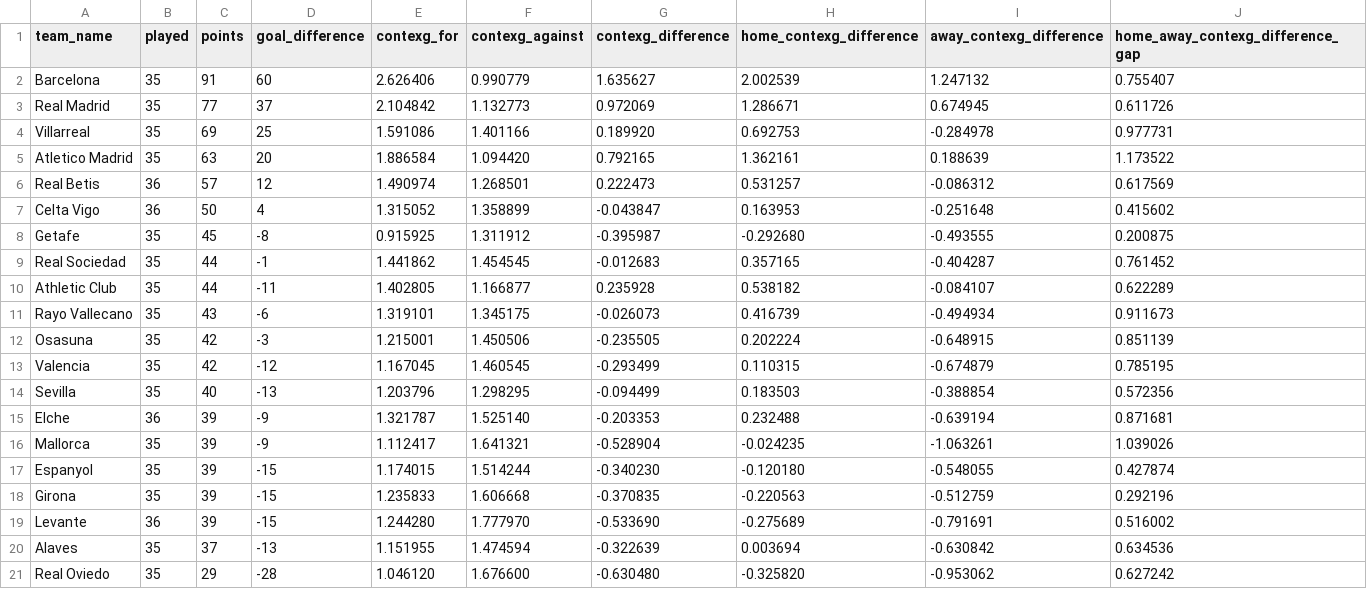
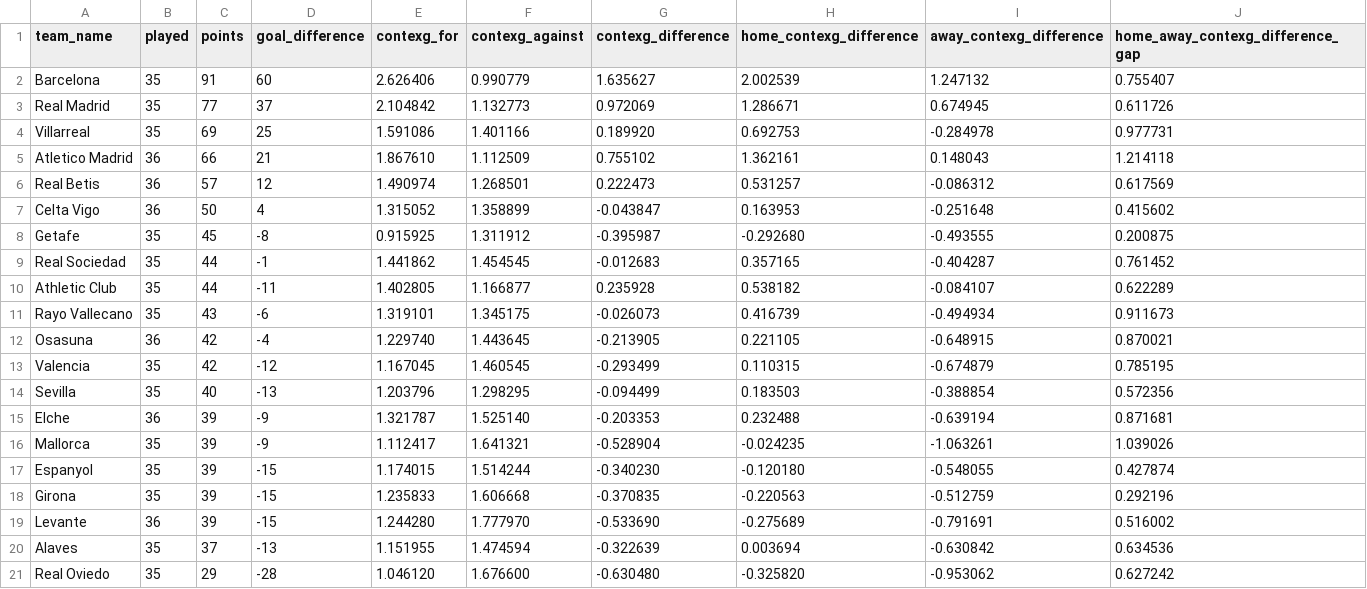
Before and after one commit to johnknightstats/johnknightstats.github.io, a CSV file: dashboards/contexg-league-tables/contexg_attack_defence_league_table_la_liga.csv, drawn as a sheet.

Commit message:
Remove FotMob dashboards and refresh contexG dashboard

```diff
--- a/dashboards/contexg-league-tables/contexg_attack_defence_league_table_la_liga.csv
+++ b/dashboards/contexg-league-tables/contexg_attack_defence_league_table_la_liga.csv
@@ -4,3 +4,3 @@ Real Madrid,35,77,37,2.104842,1.132773,0.972069,1.286671,0.674945,0.611726
 Villarreal,35,69,25,1.591086,1.401166,0.189920,0.692753,-0.284978,0.977731
-Atletico Madrid,35,63,20,1.886584,1.094420,0.792165,1.362161,0.188639,1.173522
+Atletico Madrid,36,66,21,1.867610,1.112509,0.755102,1.362161,0.148043,1.214118
 Real Betis,36,57,12,1.490974,1.268501,0.222473,0.531257,-0.086312,0.617569
@@ -11,3 +11,3 @@ Athletic Club,35,44,-11,1.402805,1.166877,0.235928,0.538182,-0.084107,0.622289
 Rayo Vallecano,35,43,-6,1.319101,1.345175,-0.026073,0.416739,-0.494934,0.911673
-Osasuna,35,42,-3,1.215001,1.450506,-0.235505,0.202224,-0.648915,0.851139
+Osasuna,36,42,-4,1.229740,1.443645,-0.213905,0.221105,-0.648915,0.870021
 Valencia,35,42,-12,1.167045,1.460545,-0.293499,0.110315,-0.674879,0.785195
```
Also changed, not shown: 3 other files.
